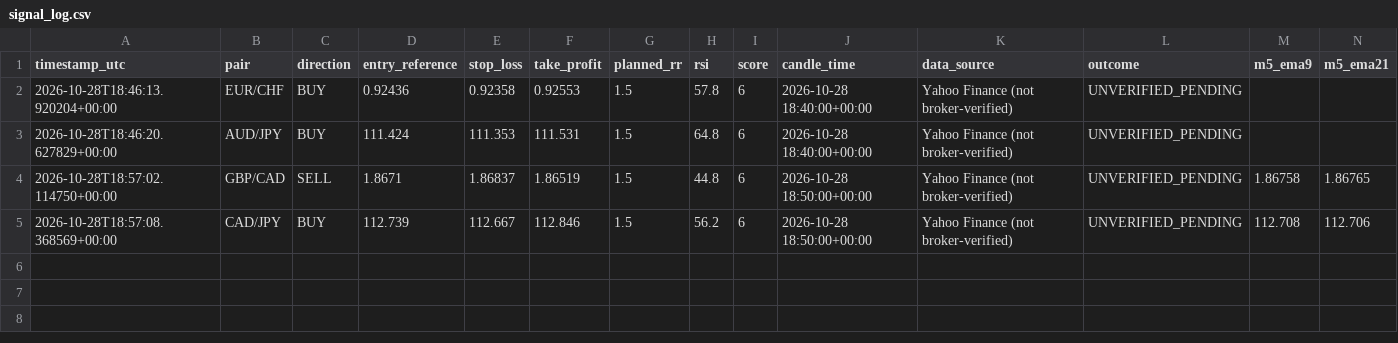
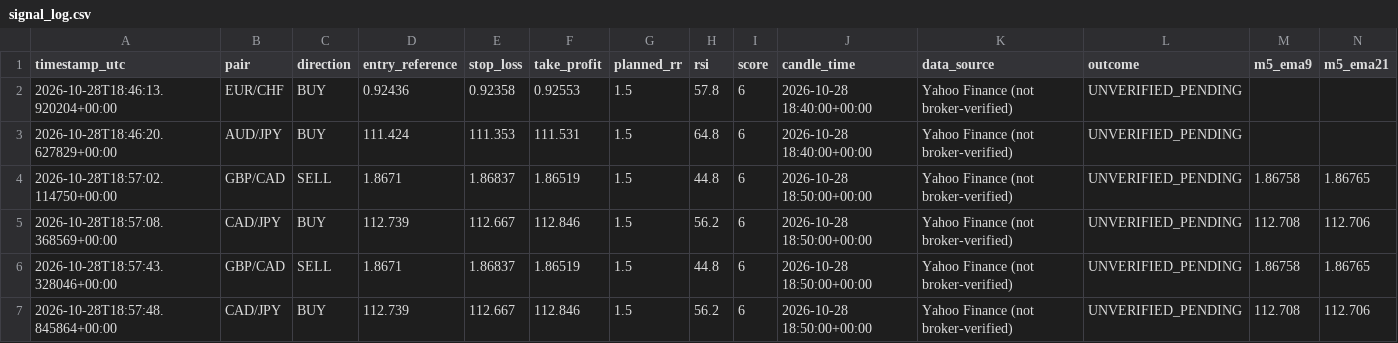
Before and after one commit to 81dwallington-source/Forex-alert-bot, a CSV file: signal_log.csv, drawn as a sheet; only a part is shown; rows hold the shown columns only; the diff names each change by its address in the sheet, - before the commit and + after, or states it on an @@ line.

```diff
--- a/signal_log.csv
+++ b/signal_log.csv
+row 6: 2026-10-28T18:57:43.328046+00:00 | GBP/CAD | SELL | 1.8671 | 1.86837 | 1.86519 | 1.5 | 44.8 | 6 | 2026-10-28 18:50:00+00:00 | Yahoo Finance (not broker-verified) | UNVERIFIED_PENDING | 1.86758 | 1.86765
+row 7: 2026-10-28T18:57:48.845864+00:00 | CAD/JPY | BUY | 112.739 | 112.667 | 112.846 | 1.5 | 56.2 | 6 | 2026-10-28 18:50:00+00:00 | Yahoo Finance (not broker-verified) | UNVERIFIED_PENDING | 112.708 | 112.706
```
